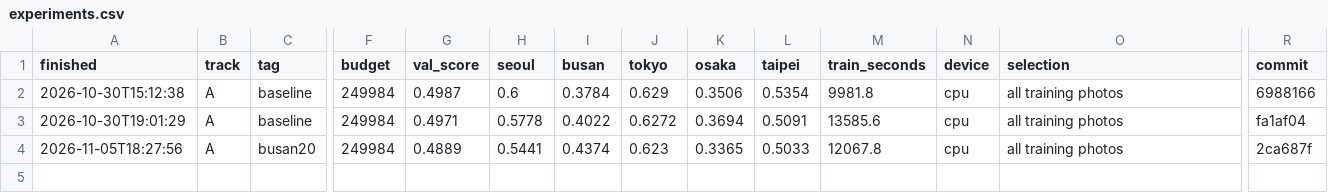
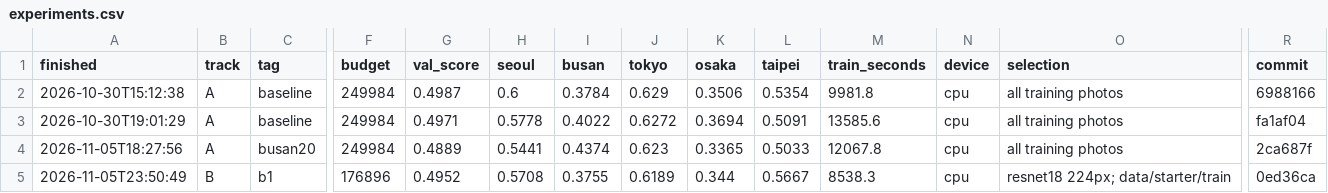
Before and after one commit to DemoGom/mas1004-assignment2, a CSV file: experiments.csv, drawn as a sheet; only a part is shown, gaps mark what is left out; rows hold the shown columns only; the diff names each change by its address in the sheet, - before the commit and + after, or states it on an @@ line.

Commit message:
b1: train_b.py as it is, validation 0.4952

```diff
--- a/experiments.csv
+++ b/experiments.csv
+row 5: 2026-11-05T23:50:49 | B | b1 | 176896 | 0.4952 | 0.5708 | 0.3755 | 0.6189 | 0.344 | 0.5667 | 8538.3 | cpu | resnet18 224px; data/starter/train | 0ed36ca
```
Also changed, not shown: 1 other file.
